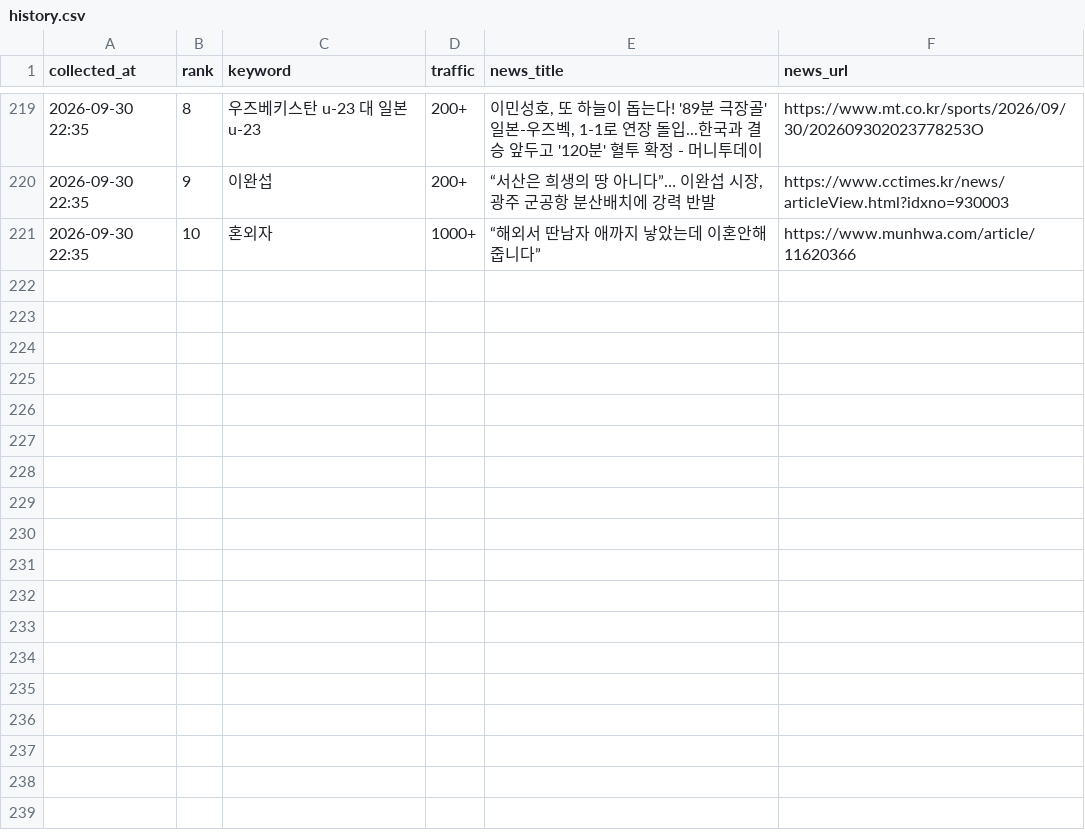
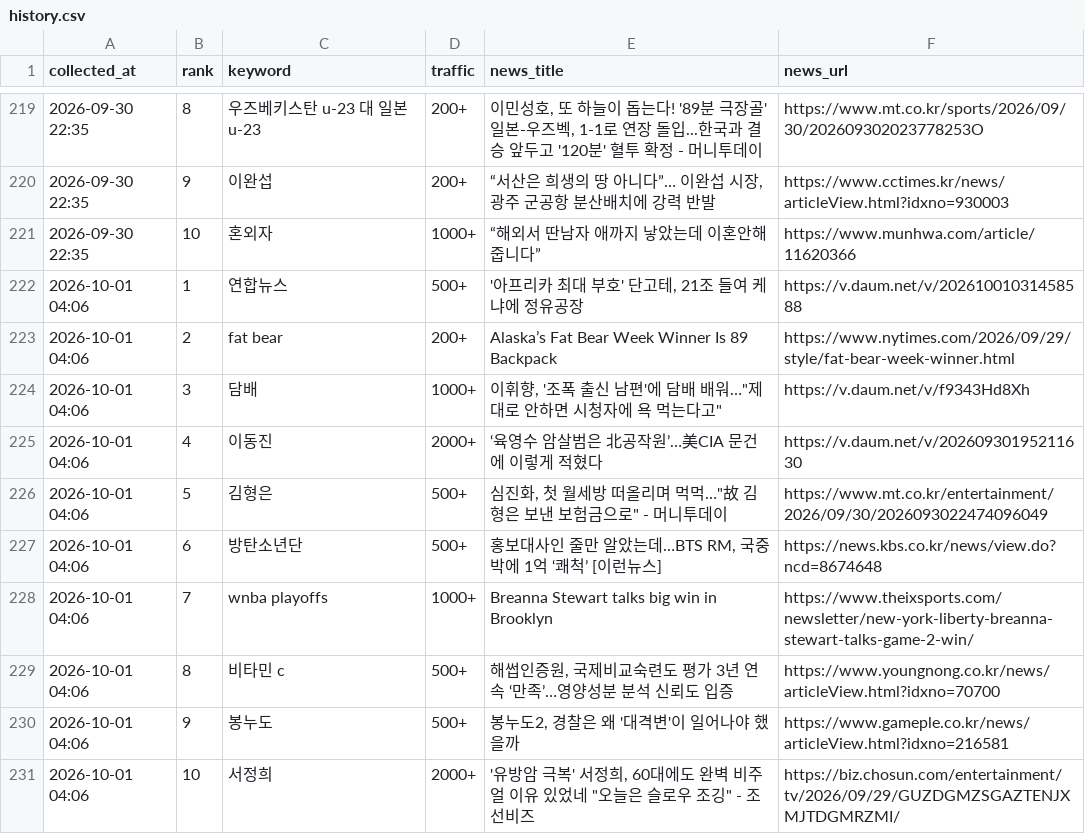
Before and after one commit to sulllll/claude_cloud, a CSV file: site/data/history.csv, drawn as a sheet; only a part is shown, gaps mark what is left out; the diff names each change by its address in the sheet, - before the commit and + after, or states it on an @@ line.

```diff
--- a/site/data/history.csv
+++ b/site/data/history.csv
+row 222: 2026-10-01 04:06 | 1 | 연합뉴스 | 500+ | '아프리카 최대 부호' 단고테, 21조 들여 케냐에 정유공장 | https://v.daum.net/v/20261001031458588
+row 223: 2026-10-01 04:06 | 2 | fat bear | 200+ | Alaska’s Fat Bear Week Winner Is 89 Backpack | https://www.nytimes.com/2026/09/29/style/fat-bear-week-winner.html
+row 224: 2026-10-01 04:06 | 3 | 담배 | 1000+ | 이휘향, '조폭 출신 남편'에 담배 배워…"제대로 안하면 시청자에 욕 먹는다고" | https://v.daum.net/v/f9343Hd8Xh
+row 225: 2026-10-01 04:06 | 4 | 이동진 | 2000+ | ‘육영수 암살범은 北공작원’…美CIA 문건에 이렇게 적혔다 | https://v.daum.net/v/20260930195211630
+row 226: 2026-10-01 04:06 | 5 | 김형은 | 500+ | 심진화, 첫 월세방 떠올리며 먹먹…"故 김형은 보낸 보험금으로" - 머니투데이 | https://www.mt.co.kr/entertainment/2026/09/30/2026093022474096049
+row 227: 2026-10-01 04:06 | 6 | 방탄소년단 | 500+ | 홍보대사인 줄만 알았는데…BTS RM, 국중박에 1억 ‘쾌척’ [이런뉴스] | https://news.kbs.co.kr/news/view.do?ncd=8674648
+row 228: 2026-10-01 04:06 | 7 | wnba playoffs | 1000+ | Breanna Stewart talks big win in Brooklyn | https://www.theixsports.com/newsletter/new-york-liberty-breanna-stewart-talks-game-2-win/
+row 229: 2026-10-01 04:06 | 8 | 비타민 c | 500+ | 해썹인증원, 국제비교숙련도 평가 3년 연속 ‘만족’…영양성분 분석 신뢰도 입증 | https://www.youngnong.co.kr/news/articleView.html?idxno=70700
+row 230: 2026-10-01 04:06 | 9 | 봉누도 | 500+ | 봉누도2, 경찰은 왜 '대격변'이 일어나야 했을까 | https://www.gameple.co.kr/news/articleView.html?idxno=216581
+row 231: 2026-10-01 04:06 | 10 | 서정희 | 2000+ | '유방암 극복' 서정희, 60대에도 완벽 비주얼 이유 있었네 "오늘은 슬로우 조깅" - 조선비즈 | https://biz.chosun.com/entertainment/tv/2026/09/29/GUZDGMZSGAZTENJXMJTDGMRZMI/
```
Also changed, not shown: 2 other files.
